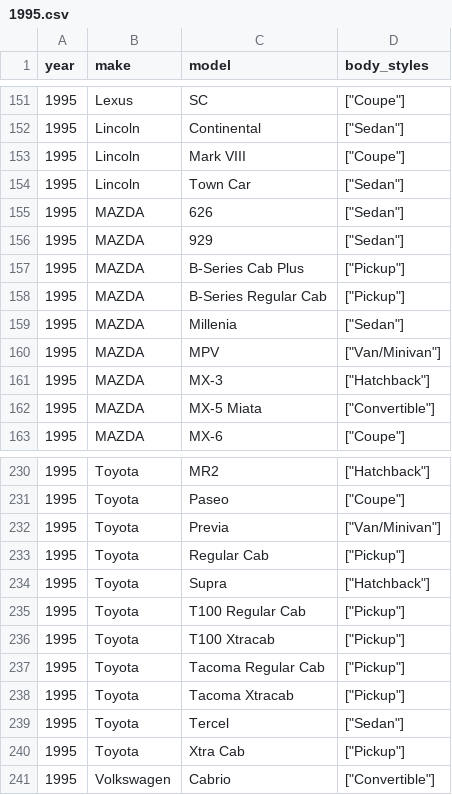
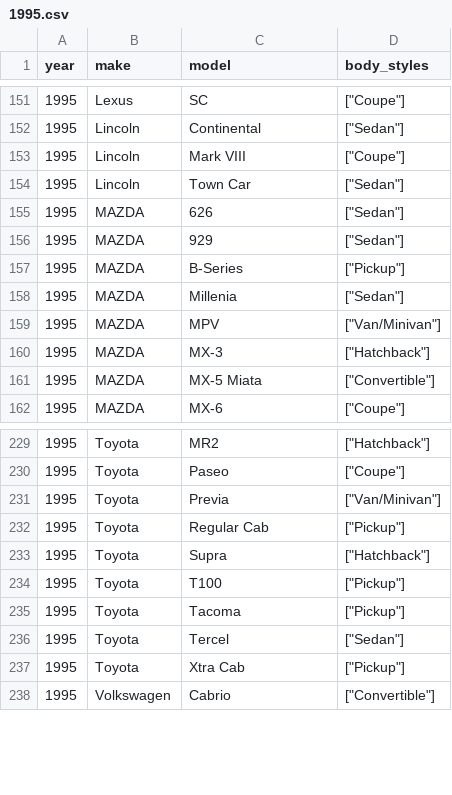
Before and after one commit to romangrinev/us-car-models-data, a CSV file: 1995.csv, drawn as a sheet; only a part is shown, gaps mark what is left out.

```diff
--- a/1995.csv
+++ b/1995.csv
@@ -156,4 +156,3 @@ year,make,model,body_styles
 1995,MAZDA,929,"[""Sedan""]"
-1995,MAZDA,B-Series Cab Plus,"[""Pickup""]"
-1995,MAZDA,B-Series Regular Cab,"[""Pickup""]"
+1995,MAZDA,B-Series,"[""Pickup""]"
 1995,MAZDA,Millenia,"[""Sedan""]"
@@ -234,6 +233,4 @@ year,make,model,body_styles
 1995,Toyota,Supra,"[""Hatchback""]"
-1995,Toyota,T100 Regular Cab,"[""Pickup""]"
-1995,Toyota,T100 Xtracab,"[""Pickup""]"
-1995,Toyota,Tacoma Regular Cab,"[""Pickup""]"
-1995,Toyota,Tacoma Xtracab,"[""Pickup""]"
+1995,Toyota,T100,"[""Pickup""]"
+1995,Toyota,Tacoma,"[""Pickup""]"
 1995,Toyota,Tercel,"[""Sedan""]"
```
Also changed, not shown: 1992.csv, 1994.csv, 28 other files.
